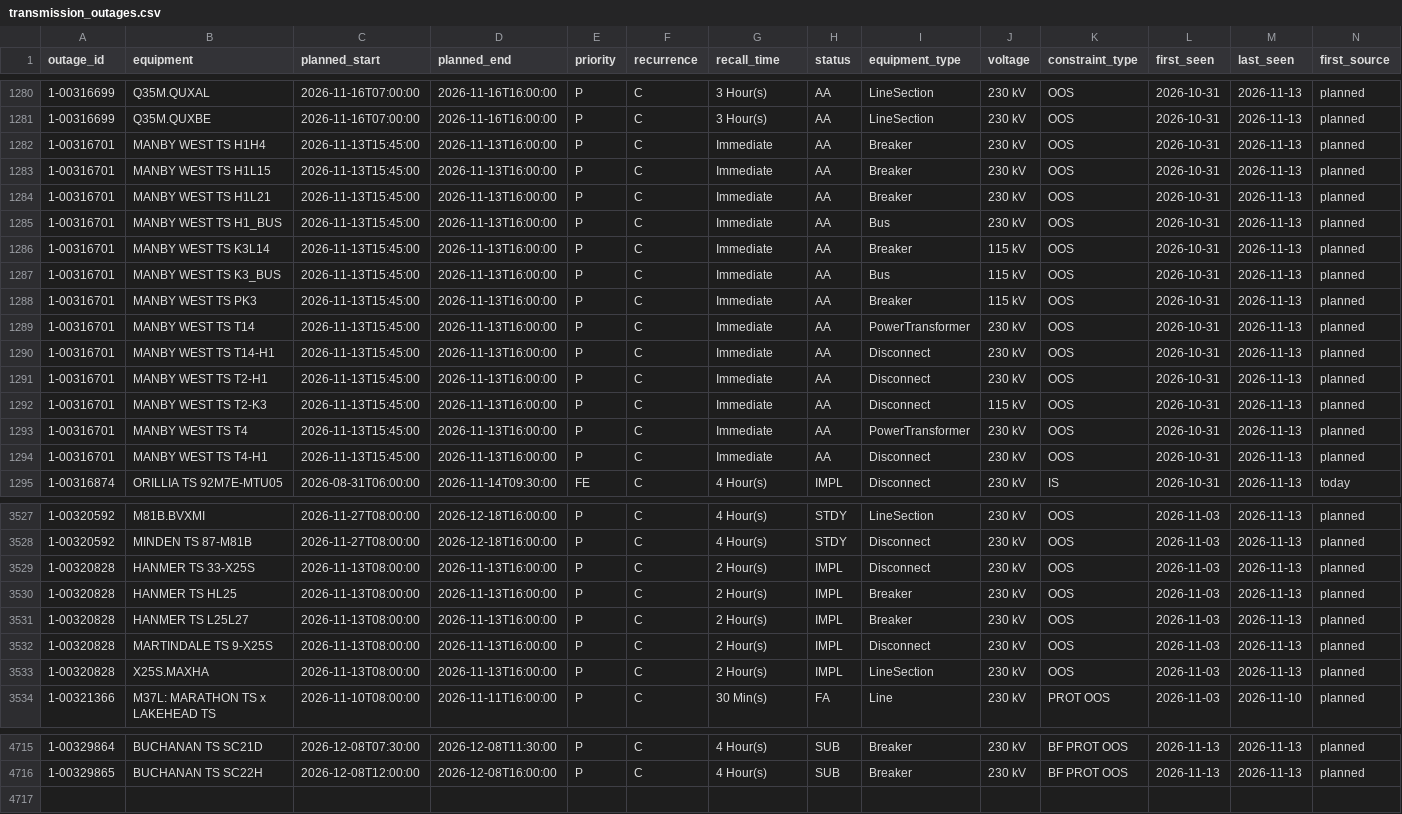
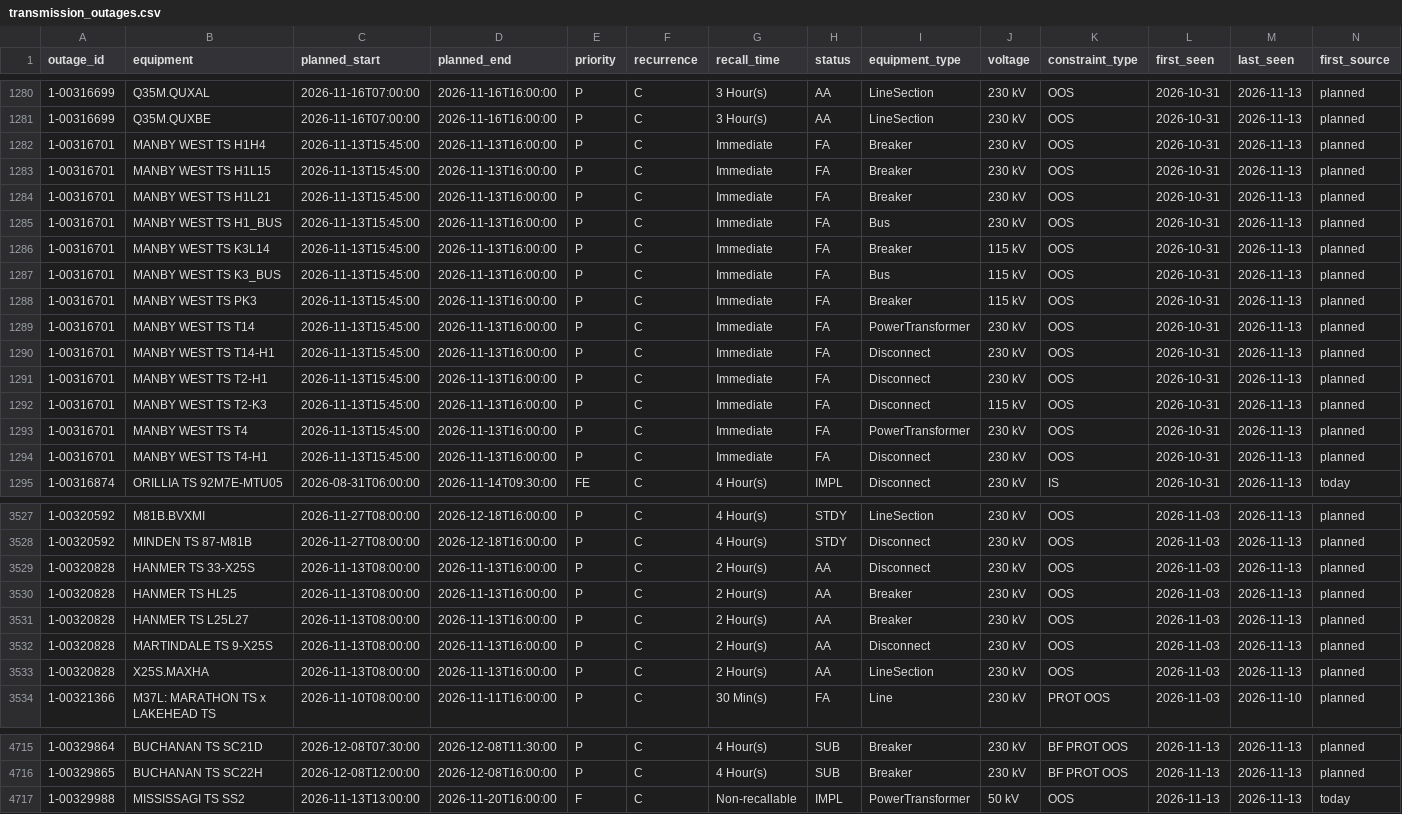
Before and after one commit to lulopdz/ontario-grid, a CSV file: data/transmission_outages.csv, drawn as a sheet; only a part is shown, gaps mark what is left out; the diff covers the shown part only; the diff names each change by its address in the sheet, - before the commit and + after, or states it on an @@ line.

```diff
--- a/data/transmission_outages.csv
+++ b/data/transmission_outages.csv
-H1282:H1294 (status): AA
+H1282:H1294 (status): FA
-H3529:H3533 (status): IMPL
+H3529:H3533 (status): AA
+row 4717: 1-00329988 | MISSISSAGI TS SS2 | 2026-11-13T13:00:00 | 2026-11-20T16:00:00 | F | C | Non-recallable | IMPL | PowerTransformer | 50 kV | OOS | 2026-11-13 | 2026-11-13 | today
```
Also changed, not shown: 16 edited cells elsewhere in this file, data/adequacy_outlook.csv, 3 other files.
